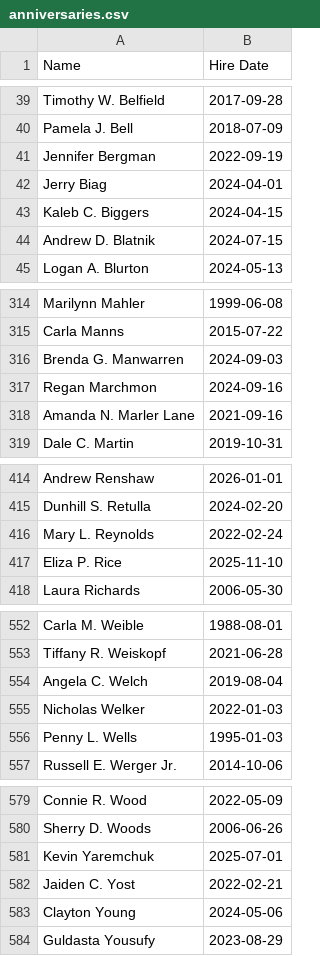
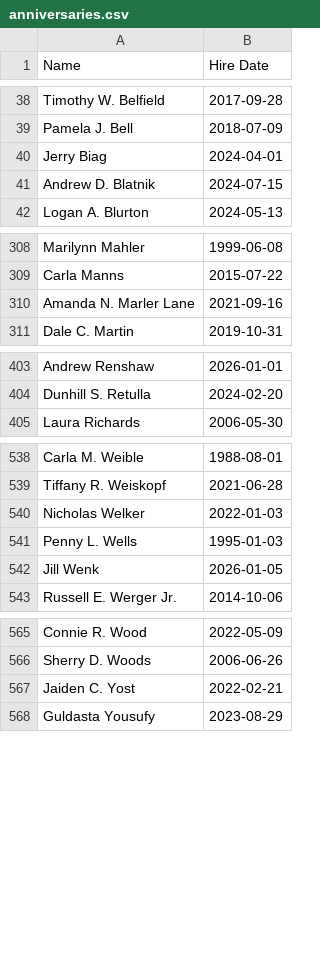
Before and after one commit to imperialadmin/imperialadmin.github.io, a CSV file: anniversaries.csv, drawn as a sheet; only a part is shown, gaps mark what is left out; the diff covers the shown part only.

Commit message:
March update

```diff
--- a/anniversaries.csv
+++ b/anniversaries.csv
@@ -40,5 +39,3 @@ Timothy W. Belfield,2017-09-28
 Pamela J. Bell,2018-07-09
-Jennifer Bergman,2022-09-19
 Jerry Biag,2024-04-01
-Kaleb C. Biggers,2024-04-15
 Andrew D. Blatnik,2024-07-15
@@ -315,4 +309,2 @@ Marilynn Mahler,1999-06-08
 Carla Manns,2015-07-22
-Brenda G. Manwarren,2024-09-03
-Regan Marchmon,2024-09-16
 Amanda N. Marler Lane,2021-09-16
@@ -415,4 +404,2 @@ Andrew Renshaw,2026-01-01
 Dunhill S. Retulla,2024-02-20
-Mary L. Reynolds,2022-02-24
-Eliza P. Rice,2025-11-10
 Laura Richards,2006-05-30
@@ -553,5 +539,5 @@ Carla M. Weible,1988-08-01
 Tiffany R. Weiskopf,2021-06-28
-Angela C. Welch,2019-08-04
 Nicholas Welker,2022-01-03
 Penny L. Wells,1995-01-03
+Jill Wenk,2026-01-05
 Russell E. Werger Jr.,2014-10-06
@@ -580,5 +566,3 @@ Connie R. Wood,2022-05-09
 Sherry D. Woods,2006-06-26
-Kevin Yaremchuk,2025-07-01
 Jaiden C. Yost,2022-02-21
-Clayton Young,2024-05-06
 Guldasta Yousufy,2023-08-29
```
Also changed, not shown: 3 added rows, 11 removed rows and 3 edited cells elsewhere in this file, birthdays.csv.
